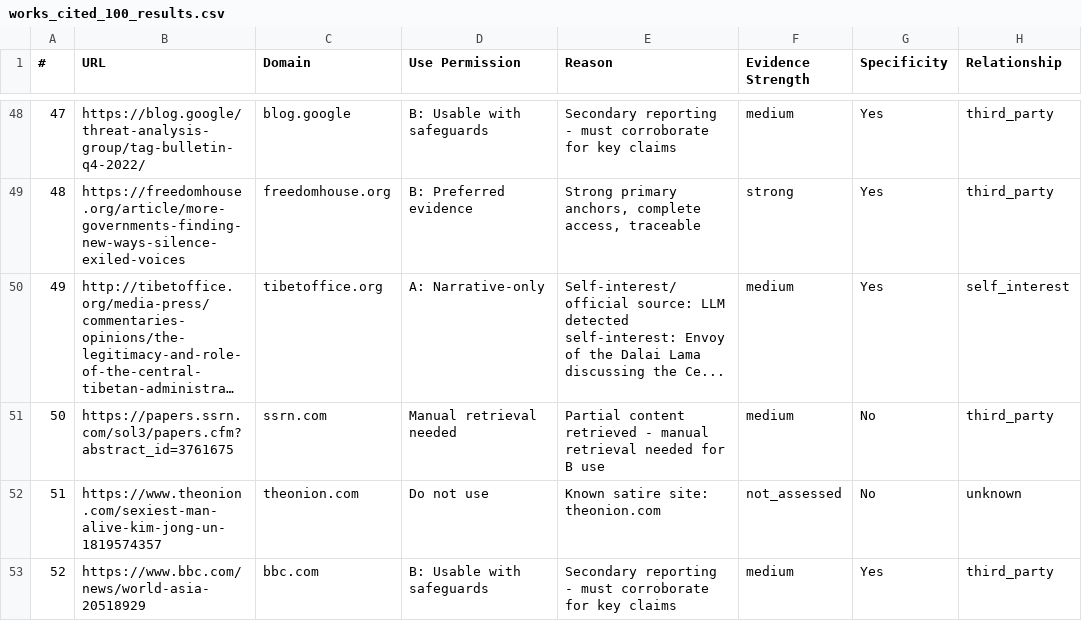
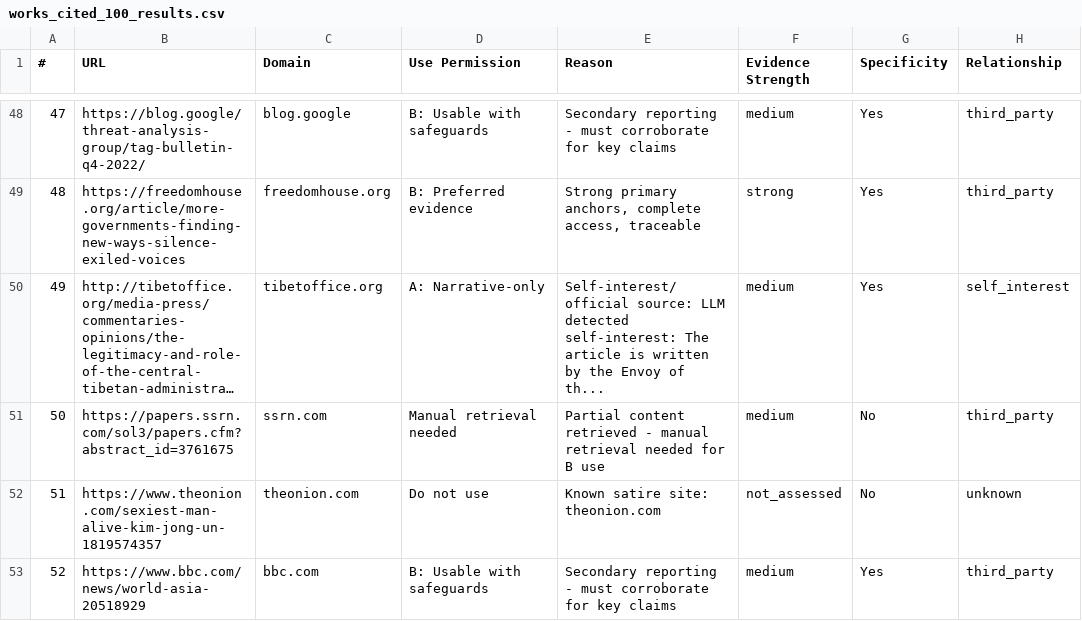
Before and after one commit to hurleywhite/Source-evaluator, a CSV file: v6/works_cited_100_results.csv, drawn as a sheet; only a part is shown, gaps mark what is left out; long unchanged cells end in …; the diff covers the shown part only; the diff names each change by its address in the sheet, - before the commit and + after, or states it on an @@ line.

```diff
--- a/v6/works_cited_100_results.csv
+++ b/v6/works_cited_100_results.csv
-E50 (Reason): …detected self-interest: Envoy of the Dalai Lama discussing the Ce...
+E50 (Reason): …detected self-interest: The article is written by the Envoy of th...
```
Also changed, not shown: 31 edited cells elsewhere in this file, 3 other files.
